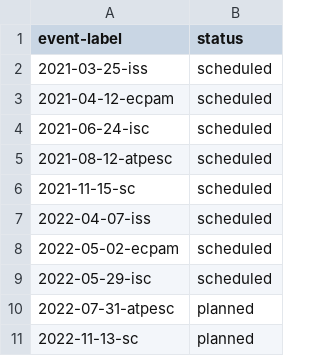
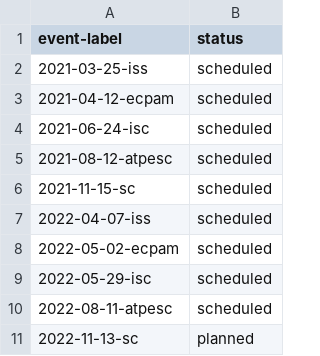
Before and after one commit to bssw-tutorial/bssw-tutorial.github.io, a CSV file: _data/tutorials.csv, drawn as a sheet; removed rows and columns are numbered as before the commit, all else as after; the diff names each change by its address in the sheet, - before the commit and + after, or states it on an @@ line.

Commit message:
Transition ATPESC to scheduled

```diff
--- a/_data/tutorials.csv
+++ b/_data/tutorials.csv
-row 10: 2022-07-31-atpesc | planned
+row 10: 2022-08-11-atpesc | scheduled
```
Also changed, not shown: 8 other files.
